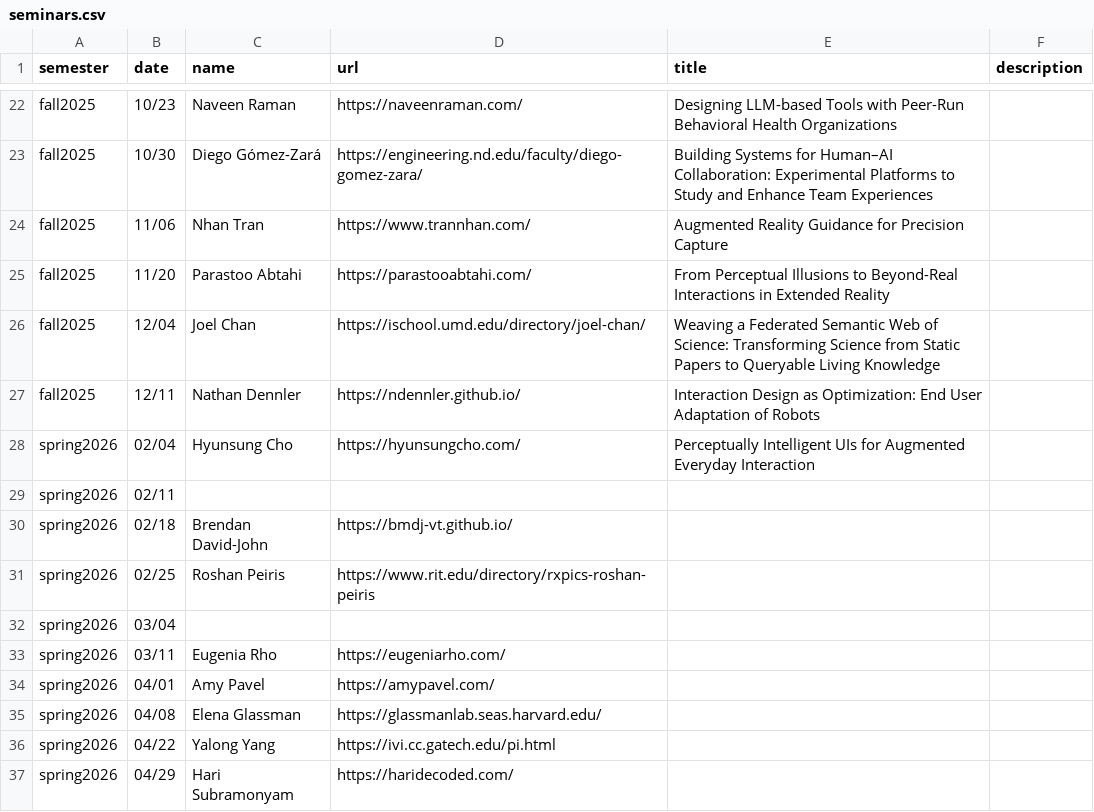
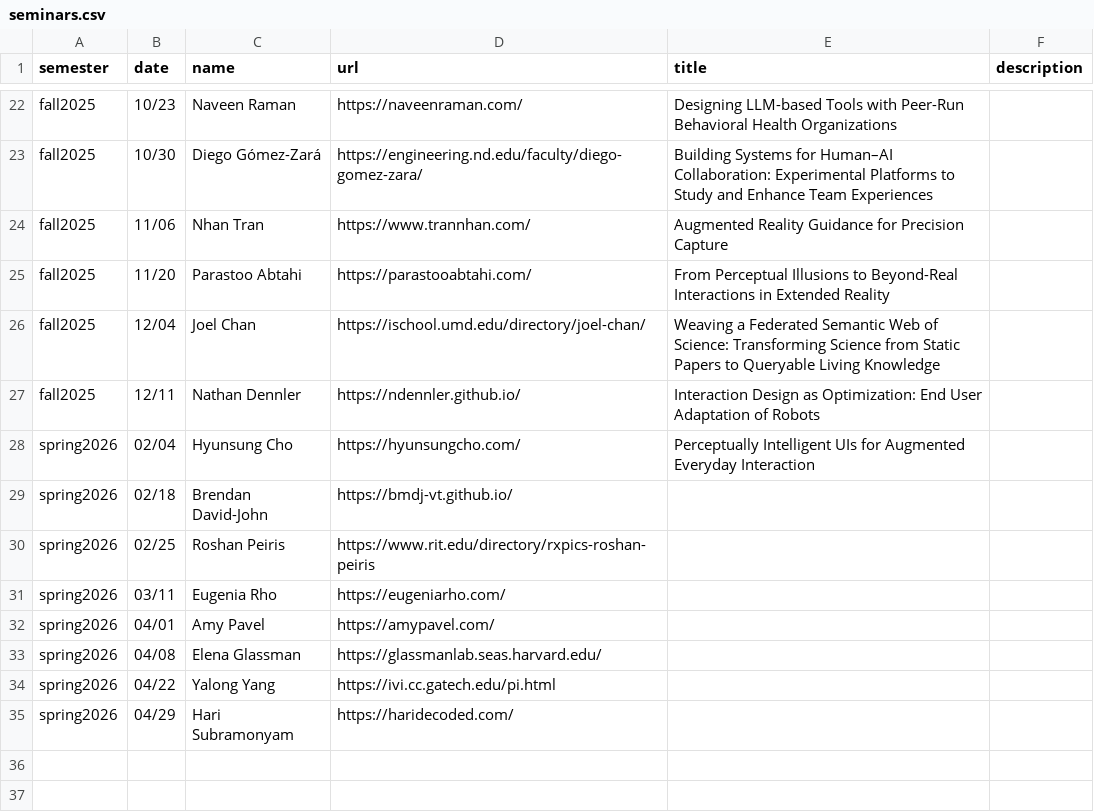
Before and after one commit to ColumbiaHCI/ColumbiaHCI.github.io, a CSV file: data/seminars.csv, drawn as a sheet; only a part is shown, gaps mark what is left out; the diff names each change by its address in the sheet, - before the commit and + after, or states it on an @@ line.

Commit message:
Clean up seminar entries in seminars.csv
Removed empty entries for seminars on 02/11 and 03/04.

```diff
--- a/data/seminars.csv
+++ b/data/seminars.csv
-row 29: spring2026 | 02/11
-row 32: spring2026 | 03/04
```
